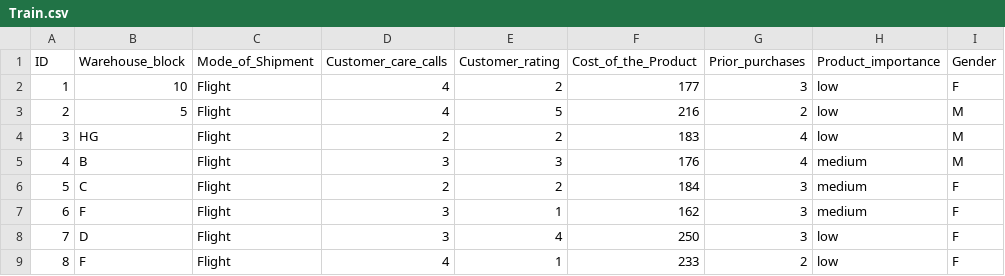
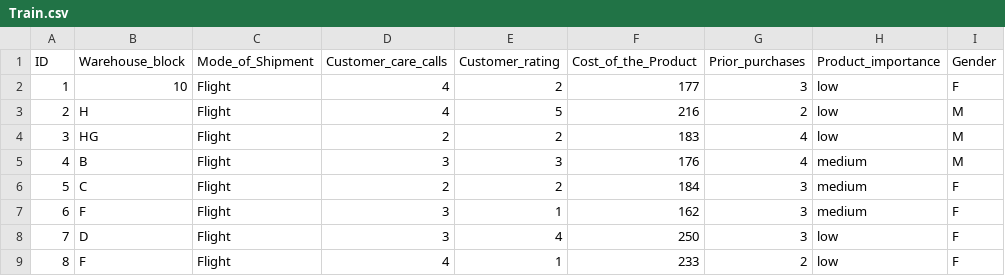
Before and after one commit to aarongaming2712-star/gdp-dashboard-1, a CSV file: Train.csv, drawn as a sheet; only a part is shown; the diff names each change by its address in the sheet, - before the commit and + after, or states it on an @@ line.

Commit message:
final fix

```diff
--- a/Train.csv
+++ b/Train.csv
-B3 (Warehouse_block): 5
+B3 (Warehouse_block): H
```
